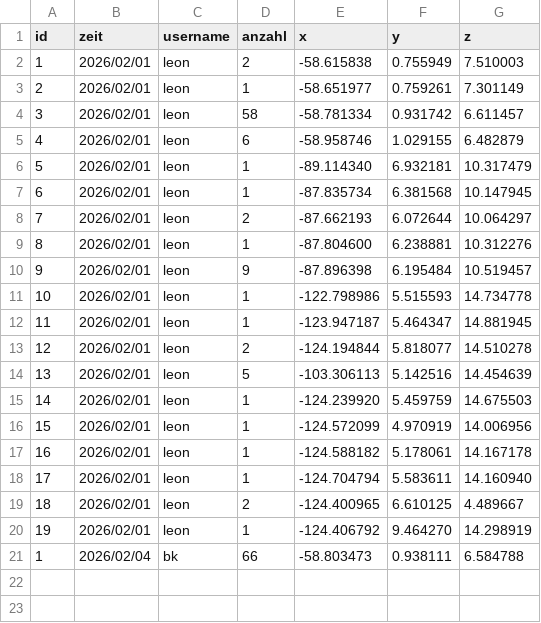
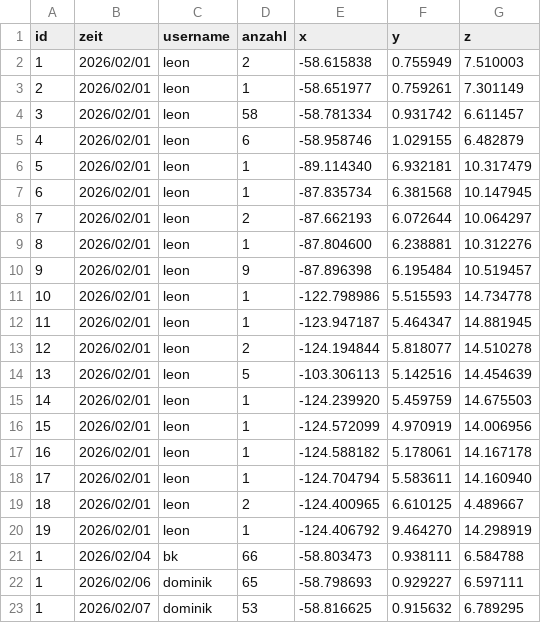
Before and after one commit to lkitzbichler/Autonomous-Systems-Sub-Terrain-Challenge-GR04, a CSV file: ros2_ws/lanterns_log.csv, drawn as a sheet; the diff names each change by its address in the sheet, - before the commit and + after, or states it on an @@ line.

```diff
--- a/ros2_ws/lanterns_log.csv
+++ b/ros2_ws/lanterns_log.csv
+row 22: 1 | 2026/02/06 | dominik | 65 | -58.798693 | 0.929227 | 6.597111
+row 23: 1 | 2026/02/07 | dominik | 53 | -58.816625 | 0.915632 | 6.789295
```
Also changed, not shown: 13 other files.
